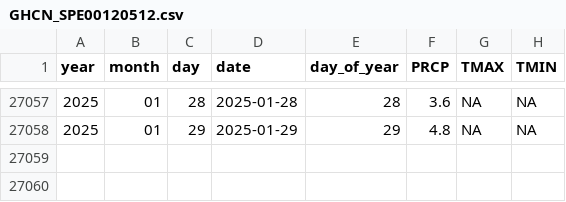
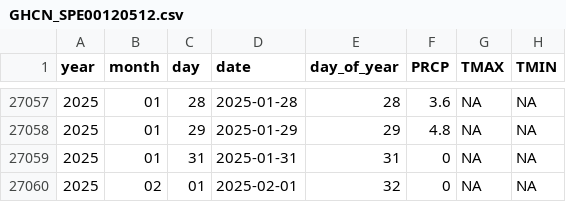
Before and after one commit to Pakillo/Sevilla-weather, a CSV file: data/GHCN_SPE00120512.csv, drawn as a sheet; only a part is shown, gaps mark what is left out; the diff names each change by its address in the sheet, - before the commit and + after, or states it on an @@ line.

```diff
--- a/data/GHCN_SPE00120512.csv
+++ b/data/GHCN_SPE00120512.csv
+row 27059: 2025 | 01 | 31 | 2025-01-31 | 31 | 0 | NA | NA
+row 27060: 2025 | 02 | 01 | 2025-02-01 | 32 | 0 | NA | NA
```
